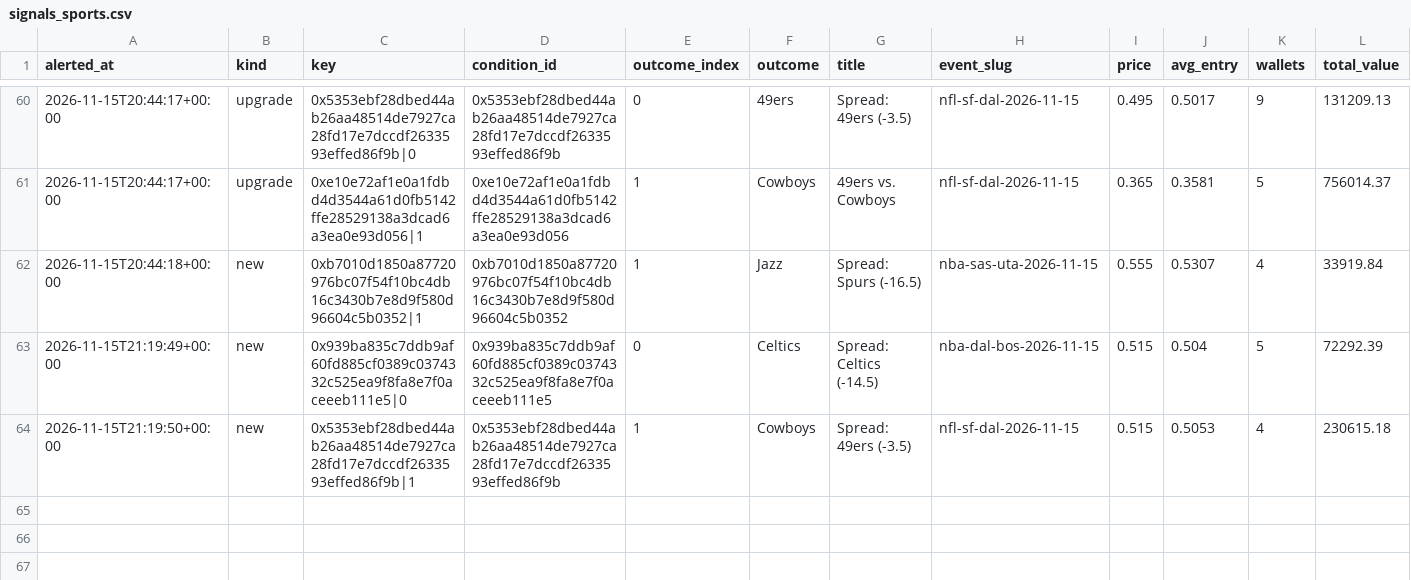
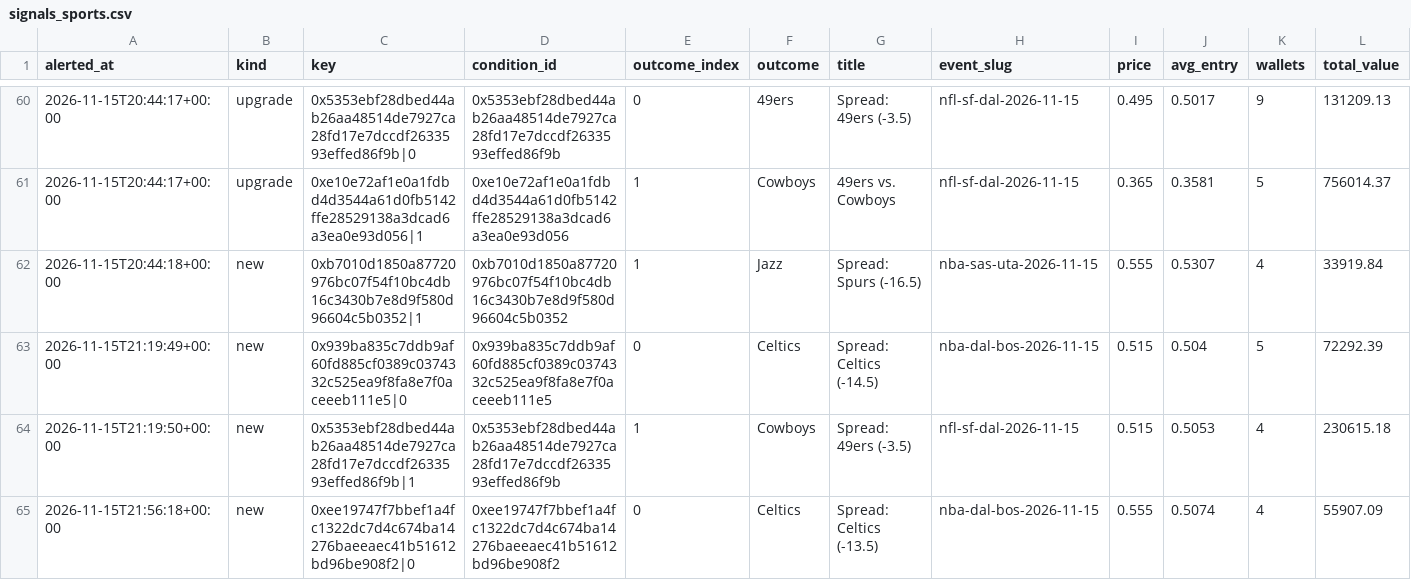
Before and after one commit to hunterscottsmith2-ctrl/polytail, a CSV file: signals_sports.csv, drawn as a sheet; only a part is shown, gaps mark what is left out; rows hold the shown columns only; the diff names each change by its address in the sheet, - before the commit and + after, or states it on an @@ line.

Commit message:
Update sports alert state

```diff
--- a/signals_sports.csv
+++ b/signals_sports.csv
+row 65: 2026-11-15T21:56:18+00:00 | new | 0xee19747f7bbef1a4fc1322dc7d4c674ba14276baeeaec41b51612bd96be908f2|0 | 0xee19747f7bbef1a4fc1322dc7d4c674ba14276baeeaec41b51612bd96be908f2 | 0 | Celtics | Spread: Celtics (-13.5) | nba-dal-bos-2026-11-15 | 0.555 | 0.5074 | 4 | 55907.09
```
Also changed, not shown: 1 other file.
